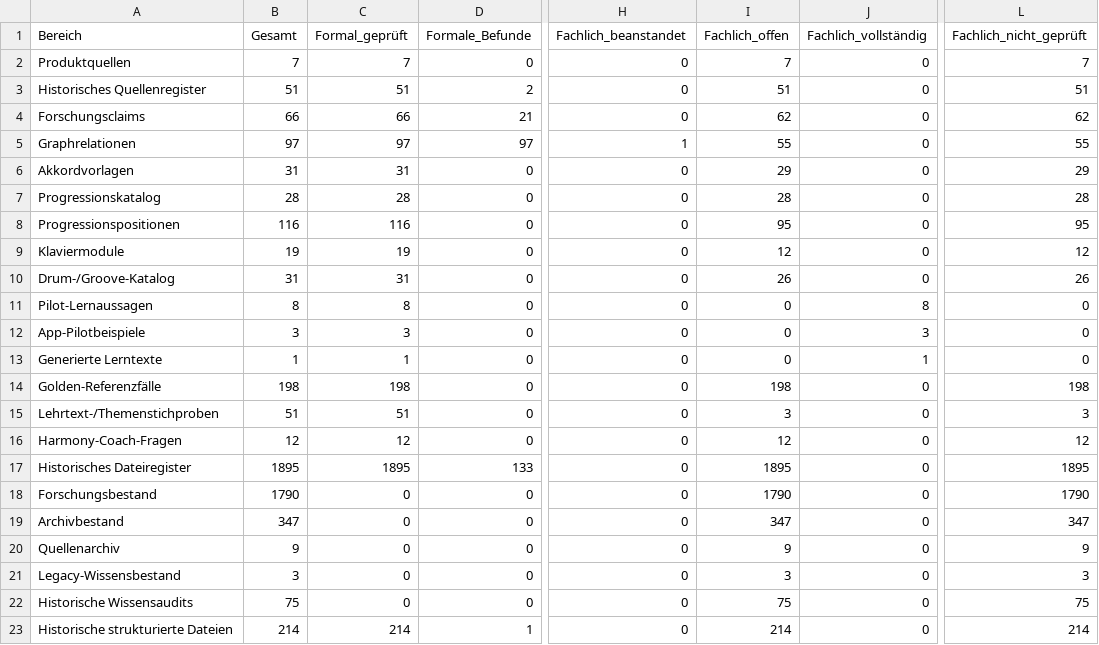
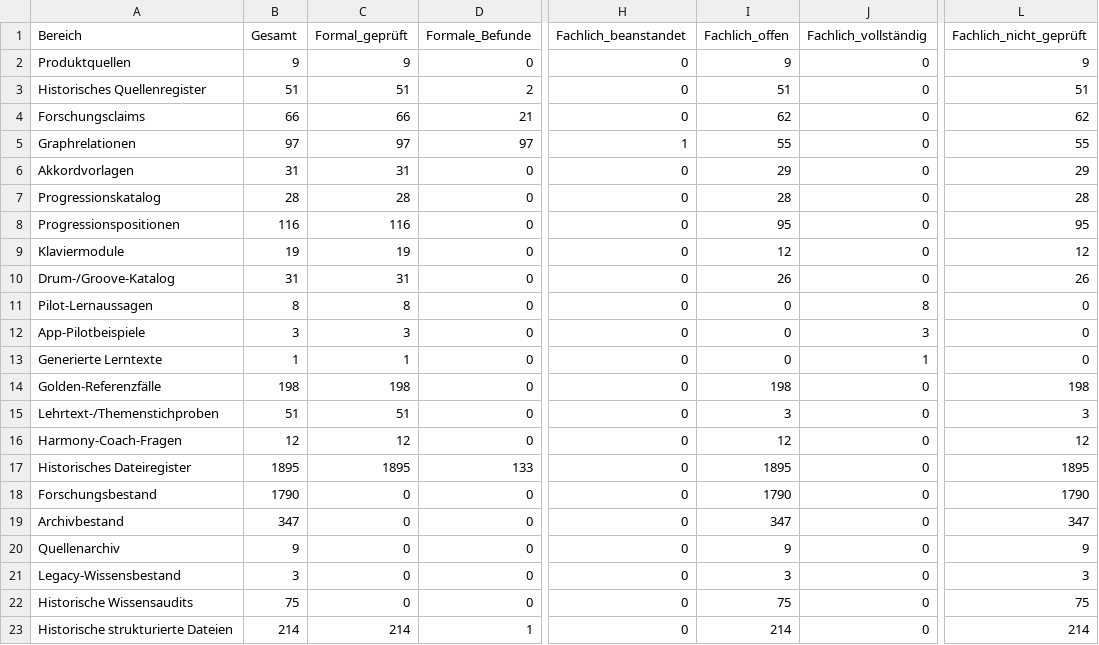
Before and after one commit to n05a-design/steps, a CSV file: knowledge/benchmark/COVERAGE.csv, drawn as a sheet; only a part is shown, gaps mark what is left out; the diff names each change by its address in the sheet, - before the commit and + after, or states it on an @@ line.

```diff
--- a/knowledge/benchmark/COVERAGE.csv
+++ b/knowledge/benchmark/COVERAGE.csv
-B2 (Gesamt): 7
+B2 (Gesamt): 9
-C2 (Formal_geprüft): 7
+C2 (Formal_geprüft): 9
-I2 (Fachlich_offen): 7
+I2 (Fachlich_offen): 9
-L2 (Fachlich_nicht_geprüft): 7
+L2 (Fachlich_nicht_geprüft): 9
```
Also changed, not shown: 13 other files.
